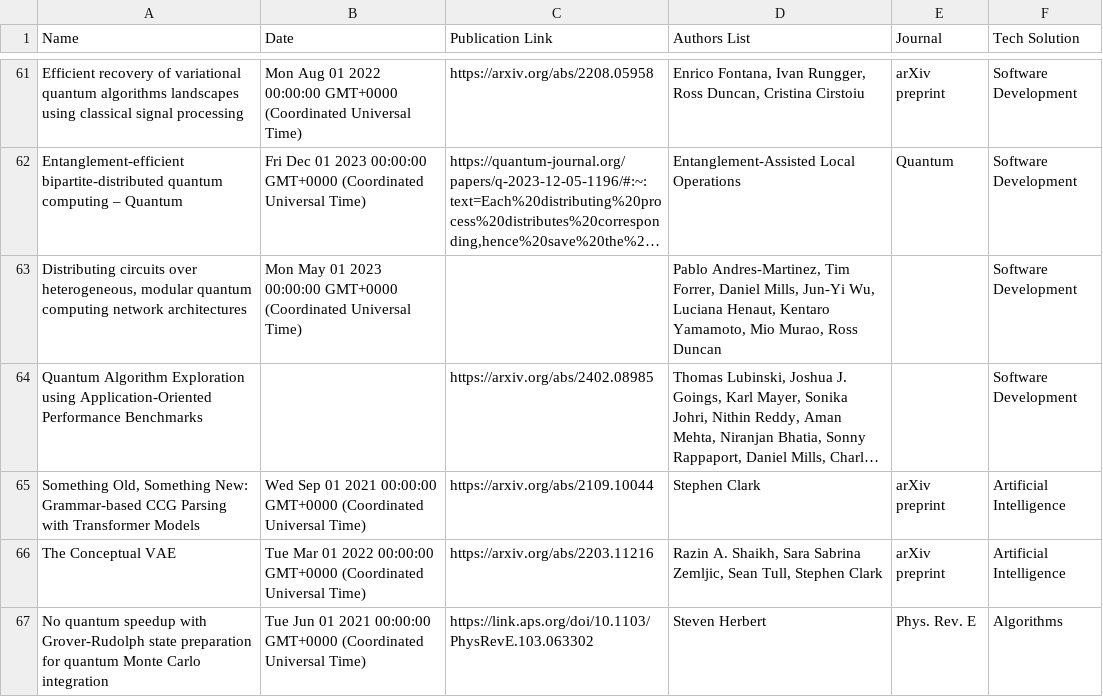
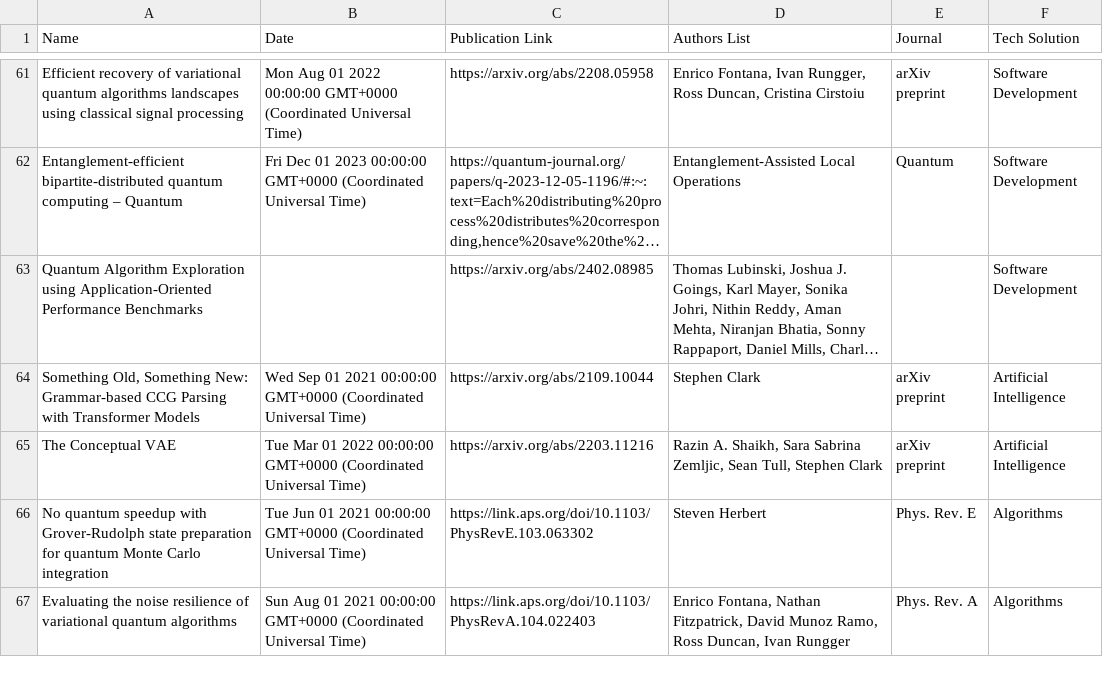
Before and after one commit to CQCL/quantinuum-publications, a CSV file: csv/website.csv, drawn as a sheet; only a part is shown, gaps mark what is left out; the shorter side is filled out with more unchanged rows; long unchanged cells end in …; the diff names each change by its address in the sheet, - before the commit and + after, or states it on an @@ line.

```diff
--- a/csv/website.csv
+++ b/csv/website.csv
-row 63: Distributing circuits over heterogeneous, modular quantum computing network architectures | Mon May 01 2023 00:00:00 GMT+0000 (Coordinated Universal Time) |  | Pablo Andres-Martinez, Tim Forrer, Daniel Mills, Jun-Yi Wu, Luciana Henaut, Kentaro Yamamoto, Mio Murao, Ross Duncan |  | Software Development
```
Also changed, not shown: csv/software_development-articles.csv.
